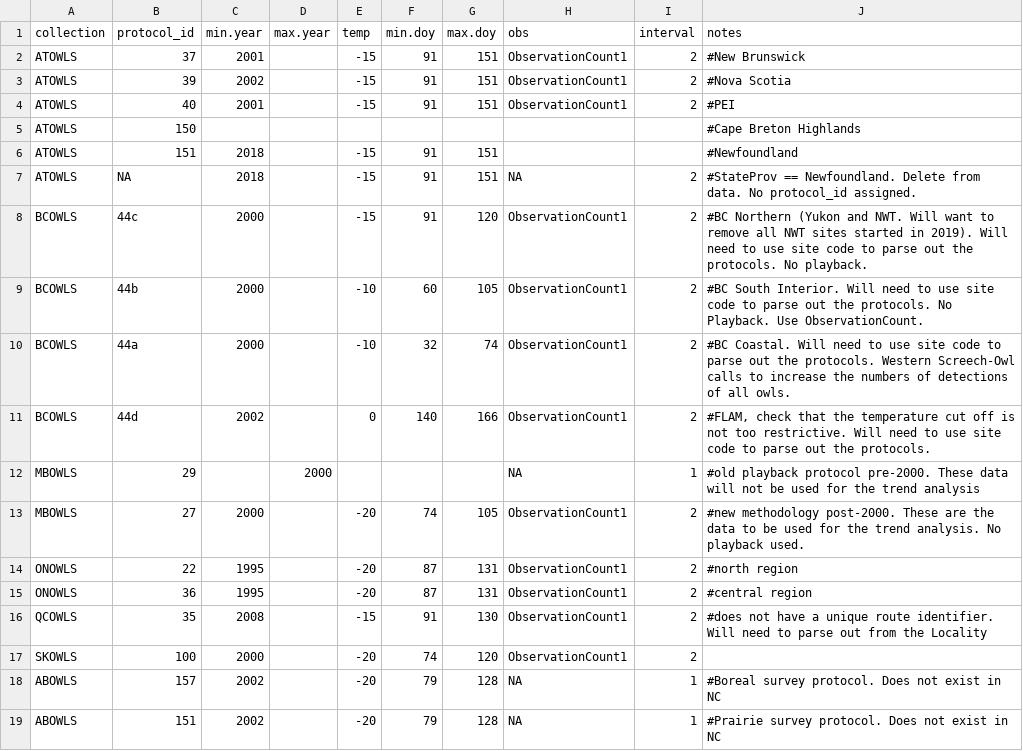
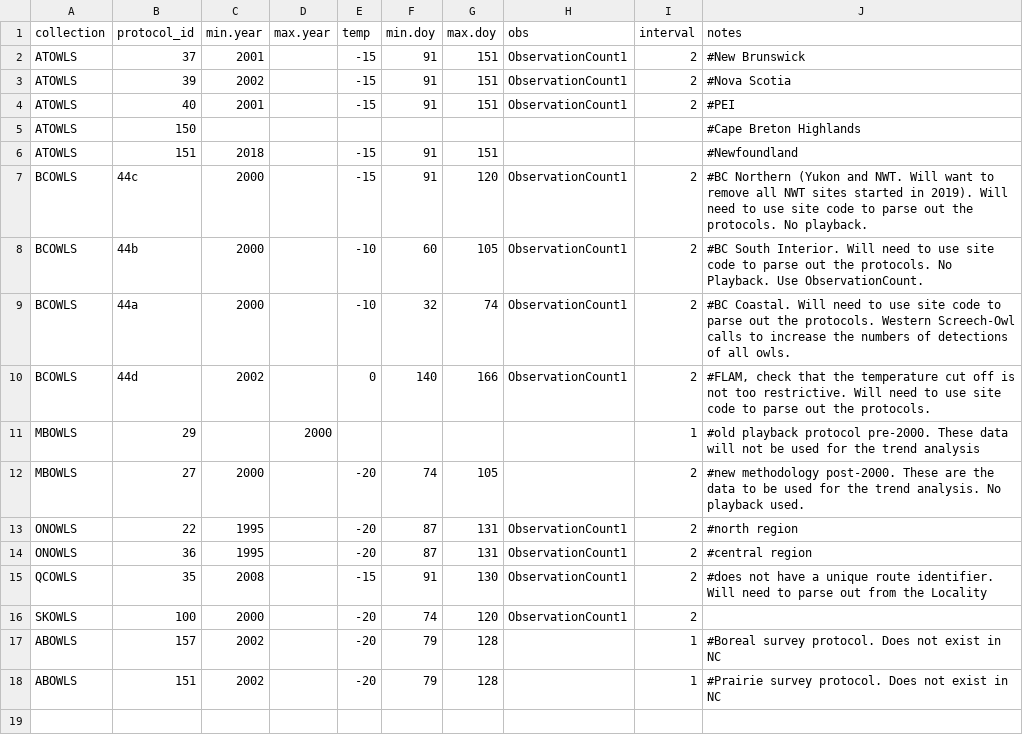
Before and after one commit to DMEthier/National-NOS, a CSV file: Analysis Parameters.csv, drawn as a sheet.

```diff
--- a/Analysis Parameters.csv
+++ b/Analysis Parameters.csv
@@ -6,3 +6,2 @@ ATOWLS,150,,,,,,,,#Cape Breton Highlands
 ATOWLS,151,2018,,-15,91,151,,,#Newfoundland
-ATOWLS,NA,2018,,-15,91,151,NA,2,#StateProv == Newfoundland. Delete from data. No protocol_id assigned.
 BCOWLS,44c,2000,,-15,91,120,ObservationCount1,2,#BC Northern (Yukon and NWT. Will want to remove all NWT sites started in 2019). Will need to use site code to parse out the protocols. No playback.
@@ -11,4 +10,4 @@ BCOWLS,44a,2000,,-10,32,74,ObservationCount1,2,#BC Coastal. Will need to use sit
 BCOWLS,44d,2002,,0,140,166,ObservationCount1,2,"#FLAM, check that the temperature cut off is not too restrictive. Will need to use site code to parse out the protocols. "
-MBOWLS,29,,2000,,,,NA,1,#old playback protocol pre-2000. These data will not be used for the trend analysis
-MBOWLS,27,2000,,-20,74,105,ObservationCount1,2,#new methodology post-2000. These are the data to be used for the trend analysis. No playback used.
+MBOWLS,29,,2000,,,,,1,#old playback protocol pre-2000. These data will not be used for the trend analysis
+MBOWLS,27,2000,,-20,74,105,,2,#new methodology post-2000. These are the data to be used for the trend analysis. No playback used.
 ONOWLS,22,1995,,-20,87,131,ObservationCount1,2,#north region
@@ -17,3 +16,3 @@ QCOWLS,35,2008,,-15,91,130,ObservationCount1,2,#does not have a unique route ide
 SKOWLS,100,2000,,-20,74,120,ObservationCount1,2,
-ABOWLS ,157,2002,,-20,79,128,NA,1,#Boreal survey protocol. Does not exist in NC
-ABOWLS ,151,2002,,-20,79,128,NA,1,#Prairie survey protocol. Does not exist in NC
+ABOWLS,157,2002,,-20,79,128,,1,#Boreal survey protocol. Does not exist in NC
+ABOWLS,151,2002,,-20,79,128,,1,#Prairie survey protocol. Does not exist in NC
```
Also changed, not shown: 5 other files.
